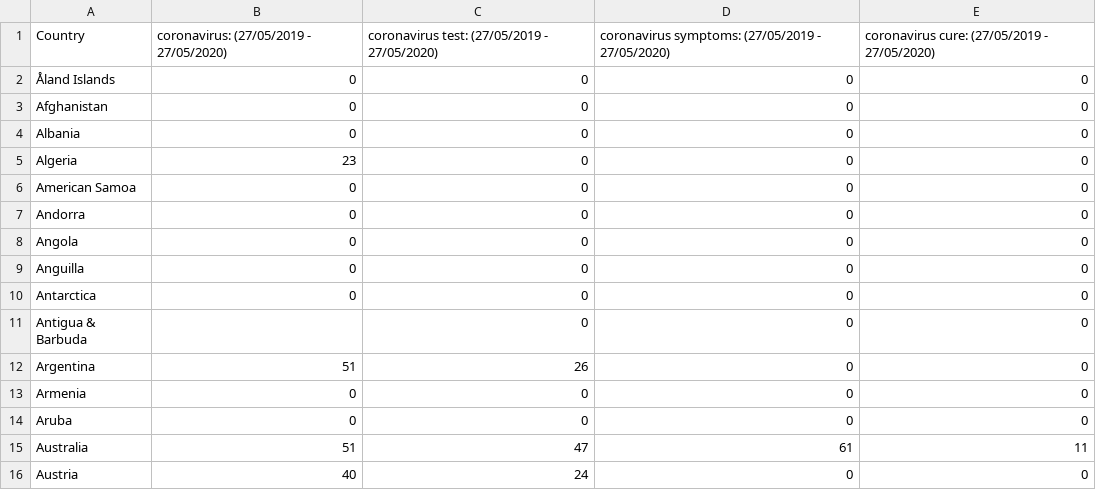
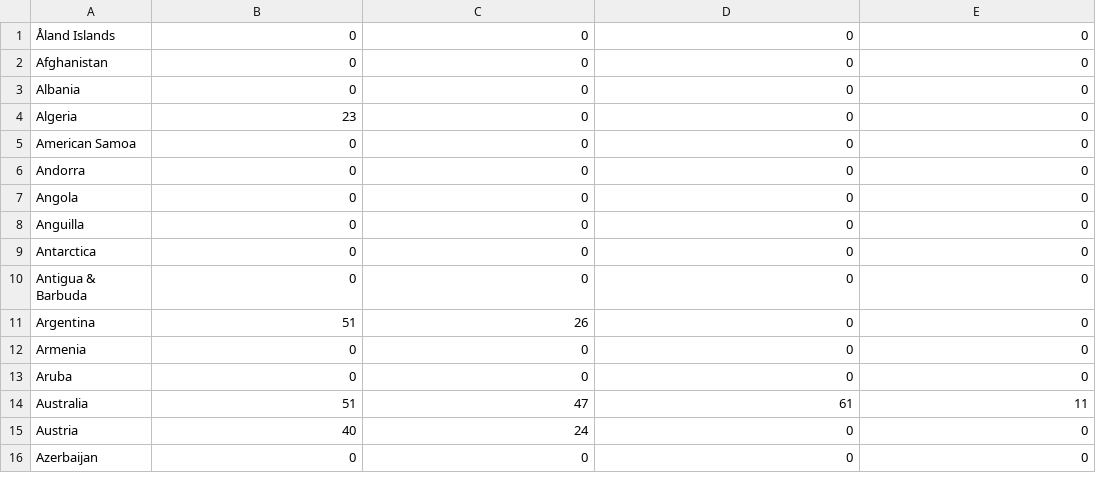
Before and after one commit to DeeganAlding/Java-Assignment-1, a CSV file: PAssignment/googledata.csv, drawn as a sheet; only a part is shown; the shorter side is filled out with more unchanged rows.

```diff
--- a/PAssignment/googledata.csv
+++ b/PAssignment/googledata.csv
@@ -1,2 +1 @@
-Country,coronavirus: (27/05/2019 - 27/05/2020),coronavirus test: (27/05/2019 - 27/05/2020),coronavirus symptoms: (27/05/2019 - 27/05/2020),coronavirus cure: (27/05/2019 - 27/05/2020)
 Åland Islands,0,0,0,0
@@ -10,3 +9,3 @@ Anguilla,0,0,0,0
 Antarctica,0,0,0,0
-Antigua & Barbuda,,0,0,0
+Antigua & Barbuda,0,0,0,0
 Argentina,51,26,0,0
```
Also changed, not shown: 12 other files.
